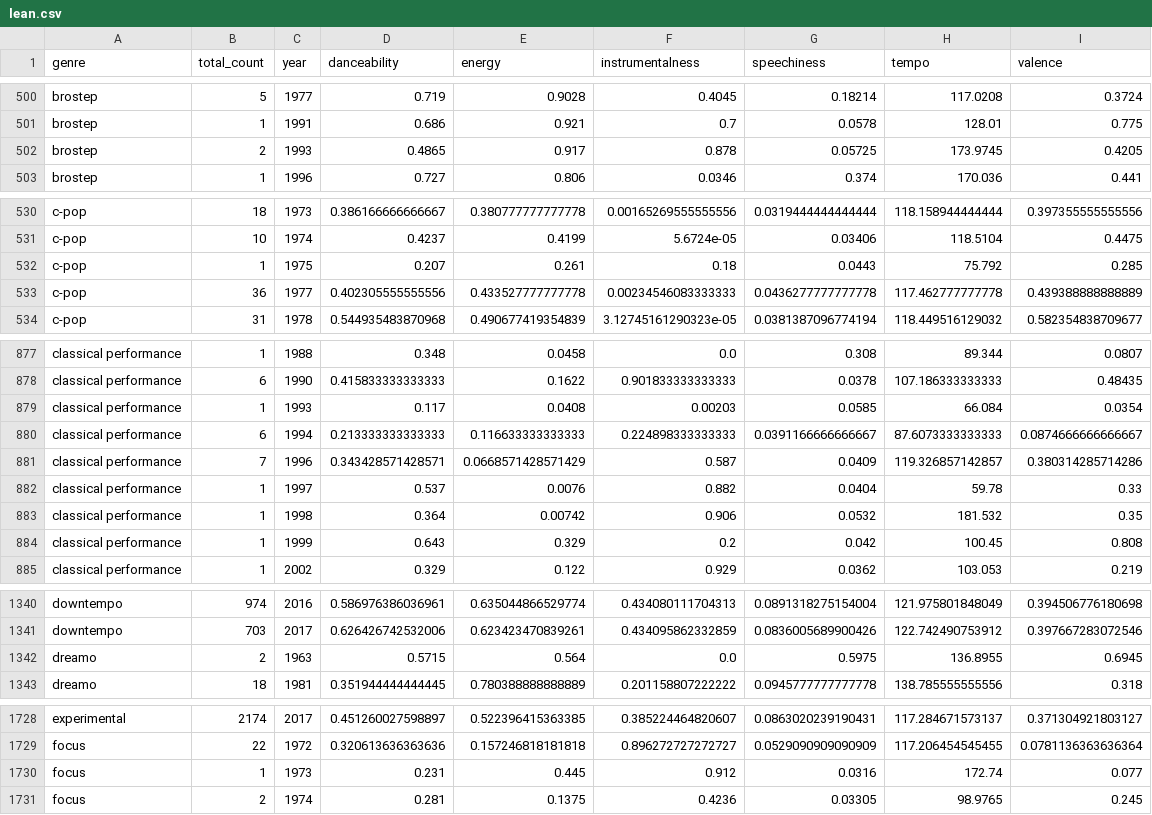
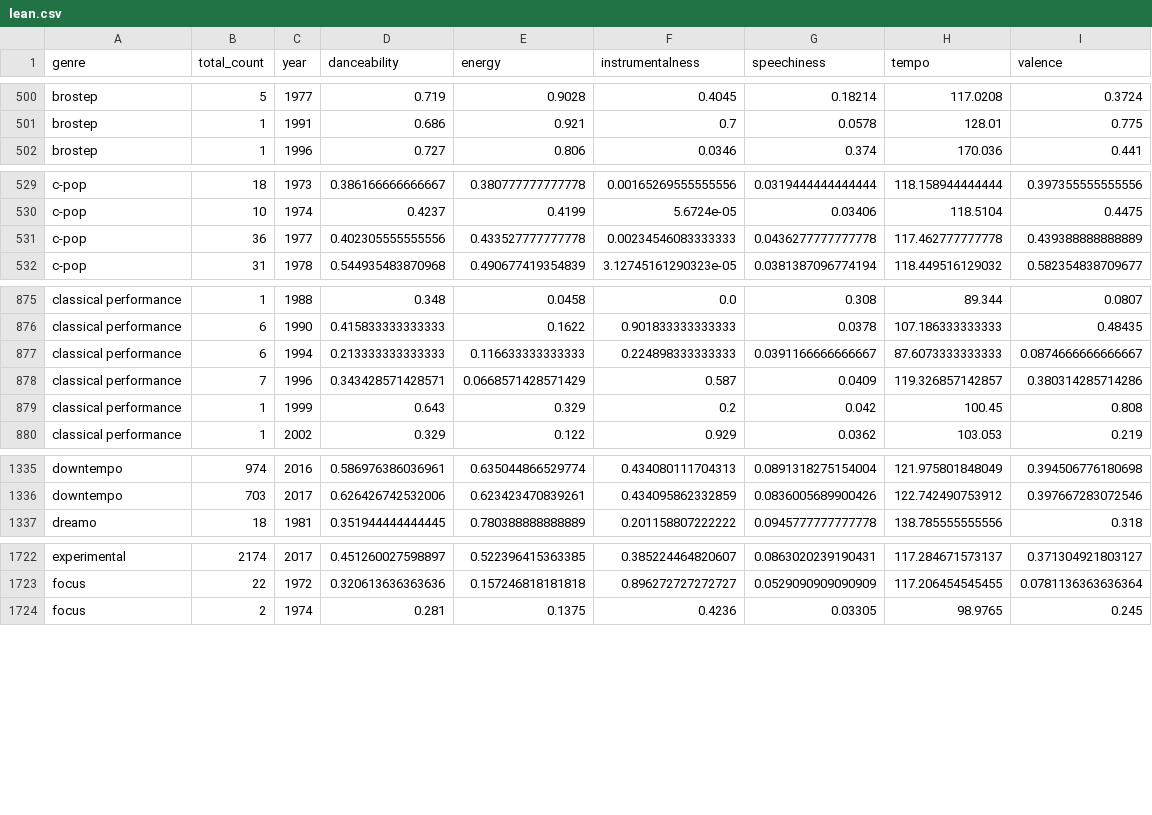
Before and after one commit to savdu/spotify-genres, a CSV file: data/lean.csv, drawn as a sheet; only a part is shown, gaps mark what is left out; the diff covers the shown part only.

```diff
--- a/data/lean.csv
+++ b/data/lean.csv
@@ -501,3 +501,2 @@ brostep,5,1977,0.719,0.9028,0.4045,0.18214,117.0208,0.3724
 brostep,1,1991,0.686,0.921,0.7,0.0578,128.01,0.775
-brostep,2,1993,0.4865,0.917,0.878,0.05725,173.9745,0.4205
 brostep,1,1996,0.727,0.806,0.0346,0.374,170.036,0.441
@@ -531,3 +530,2 @@ c-pop,18,1973,0.386166666666667,0.380777777777778,0.00165269555555556,0.03194444
 c-pop,10,1974,0.4237,0.4199,5.6724e-05,0.03406,118.5104,0.4475
-c-pop,1,1975,0.207,0.261,0.18,0.0443,75.792,0.285
 c-pop,36,1977,0.402305555555556,0.433527777777778,0.00234546083333333,0.0436277777777778,117.462777777778,0.439388888888889
@@ -878,7 +876,4 @@ classical performance,1,1988,0.348,0.0458,0.0,0.308,89.344,0.0807
 classical performance,6,1990,0.415833333333333,0.1622,0.901833333333333,0.0378,107.186333333333,0.48435
-classical performance,1,1993,0.117,0.0408,0.00203,0.0585,66.084,0.0354
 classical performance,6,1994,0.213333333333333,0.116633333333333,0.224898333333333,0.0391166666666667,87.6073333333333,0.0874666666666667
 classical performance,7,1996,0.343428571428571,0.0668571428571429,0.587,0.0409,119.326857142857,0.380314285714286
-classical performance,1,1997,0.537,0.0076,0.882,0.0404,59.78,0.33
-classical performance,1,1998,0.364,0.00742,0.906,0.0532,181.532,0.35
 classical performance,1,1999,0.643,0.329,0.2,0.042,100.45,0.808
@@ -1341,3 +1336,2 @@ downtempo,974,2016,0.586976386036961,0.635044866529774,0.434080111704313,0.08913
 downtempo,703,2017,0.626426742532006,0.623423470839261,0.434095862332859,0.0836005689900426,122.742490753912,0.397667283072546
-dreamo,2,1963,0.5715,0.564,0.0,0.5975,136.8955,0.6945
 dreamo,18,1981,0.351944444444445,0.780388888888889,0.201158807222222,0.0945777777777778,138.785555555556,0.318
@@ -1729,3 +1723,2 @@ experimental,2174,2017,0.451260027598897,0.522396415363385,0.385224464820607,0.0
 focus,22,1972,0.320613636363636,0.157246818181818,0.896272727272727,0.0529090909090909,117.206454545455,0.0781136363636364
-focus,1,1973,0.231,0.445,0.912,0.0316,172.74,0.077
 focus,2,1974,0.281,0.1375,0.4236,0.03305,98.9765,0.245
```
Also changed, not shown: 5 removed rows elsewhere in this file, data/track-stats-genre-year.csv, 5 other files.
